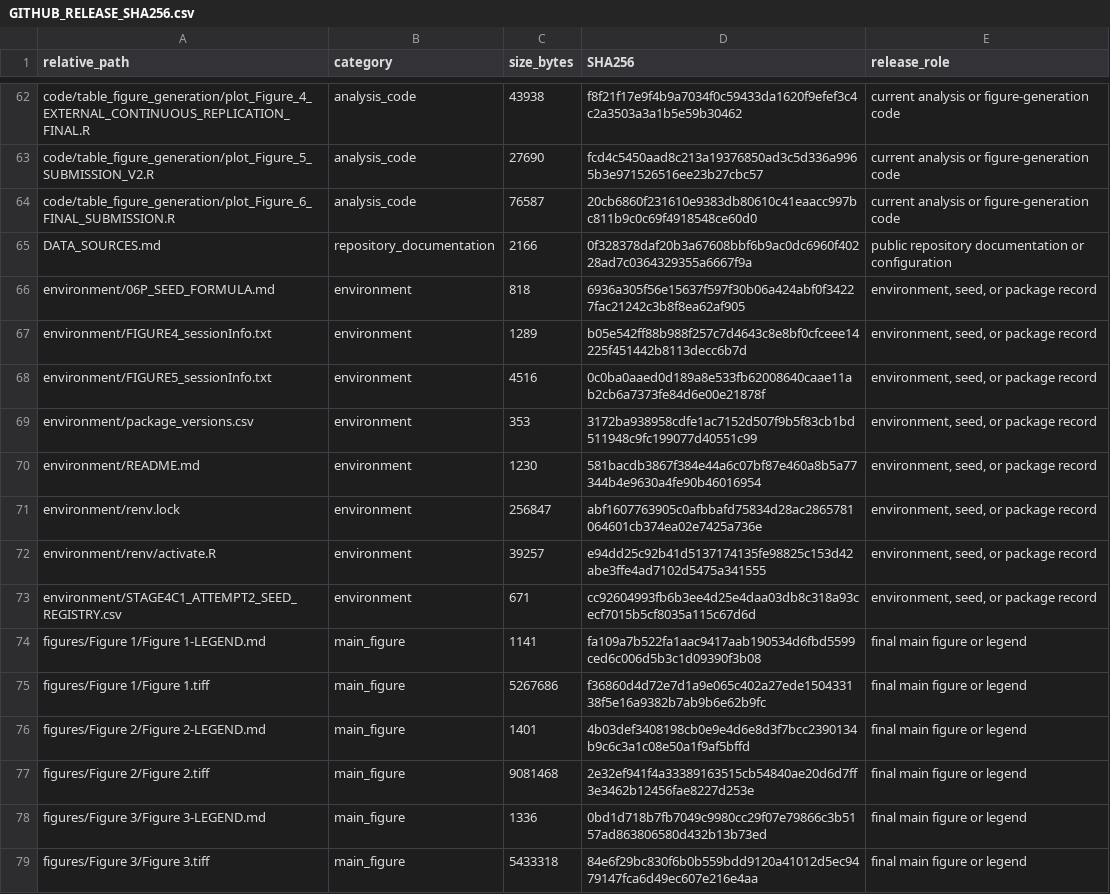
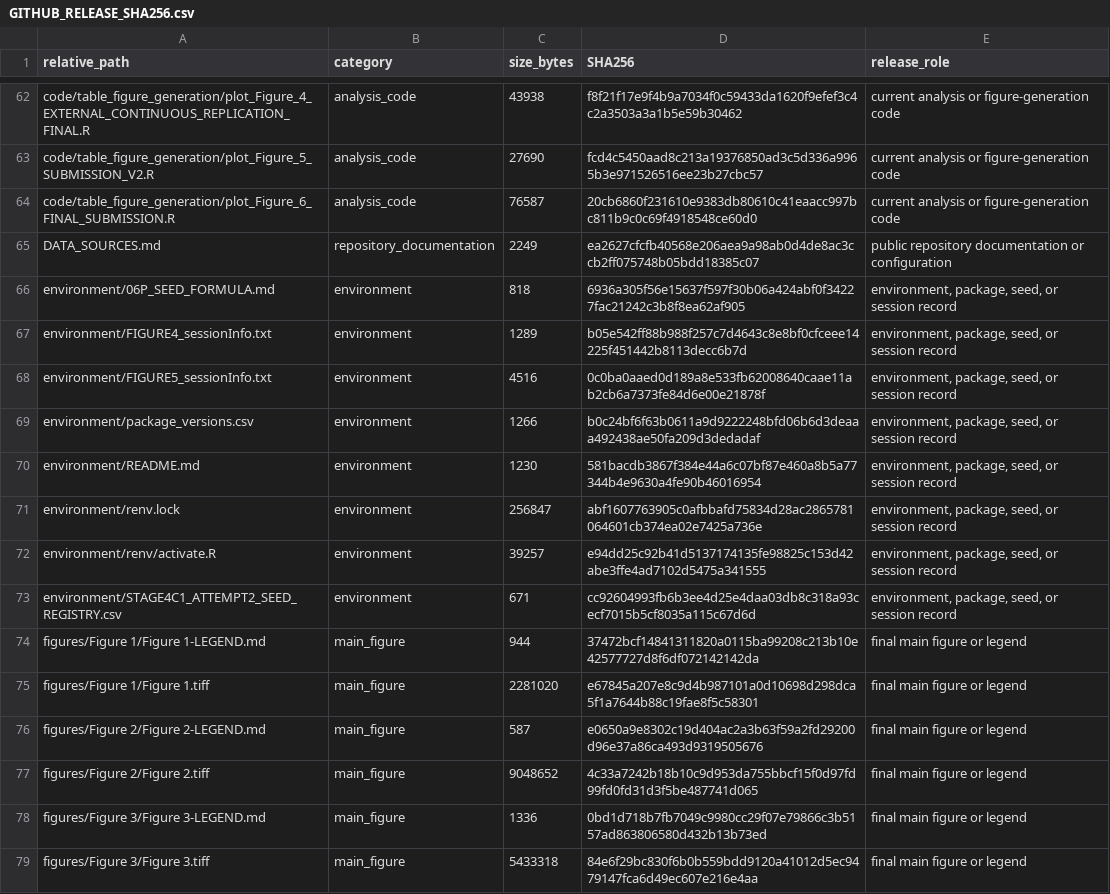
Before and after one commit to Yangjunwei-GZ/DLBCL-spatial-niche-reproducibility, a CSV file: manifests/GITHUB_RELEASE_SHA256.csv, drawn as a sheet; only a part is shown, gaps mark what is left out; the diff covers the shown part only.

```diff
--- a/manifests/GITHUB_RELEASE_SHA256.csv
+++ b/manifests/GITHUB_RELEASE_SHA256.csv
@@ -64,15 +64,15 @@ code/table_figure_generation/plot_Figure_5_SUBMISSION_V2.R,analysis_code,27690,f
 code/table_figure_generation/plot_Figure_6_FINAL_SUBMISSION.R,analysis_code,76587,20cb6860f231610e9383db80610c41eaacc997bc811b9c0c69f4918548ce60d0,current analysis or figure-generation code
-DATA_SOURCES.md,repository_documentation,2166,0f328378daf20b3a67608bbf6b9ac0dc6960f40228ad7c0364329355a6667f9a,public repository documentation or configuration
-environment/06P_SEED_FORMULA.md,environment,818,6936a305f56e15637f597f30b06a424abf0f34227fac21242c3b8f8ea62af905,"environment, seed, or package record"
-environment/FIGURE4_sessionInfo.txt,environment,1289,b05e542ff88b988f257c7d4643c8e8bf0cfceee14225f451442b8113decc6b7d,"environment, seed, or package record"
-environment/FIGURE5_sessionInfo.txt,environment,4516,0c0ba0aaed0d189a8e533fb62008640caae11ab2cb6a7373fe84d6e00e21878f,"environment, seed, or package record"
-environment/package_versions.csv,environment,353,3172ba938958cdfe1ac7152d507f9b5f83cb1bd511948c9fc199077d40551c99,"environment, seed, or package record"
-environment/README.md,environment,1230,581bacdb3867f384e44a6c07bf87e460a8b5a77344b4e9630a4fe90b46016954,"environment, seed, or package record"
-environment/renv.lock,environment,256847,abf1607763905c0afbbafd75834d28ac2865781064601cb374ea02e7425a736e,"environment, seed, or package record"
-environment/renv/activate.R,environment,39257,e94dd25c92b41d5137174135fe98825c153d42abe3ffe4ad7102d5475a341555,"environment, seed, or package record"
-environment/STAGE4C1_ATTEMPT2_SEED_REGISTRY.csv,environment,671,cc92604993fb6b3ee4d25e4daa03db8c318a93cecf7015b5cf8035a115c67d6d,"environment, seed, or package record"
-figures/Figure 1/Figure 1-LEGEND.md,main_figure,1141,fa109a7b522fa1aac9417aab190534d6fbd5599ced6c006d5b3c1d09390f3b08,final main figure or legend
-figures/Figure 1/Figure 1.tiff,main_figure,5267686,f36860d4d72e7d1a9e065c402a27ede150433138f5e16a9382b7ab9b6e62b9fc,final main figure or legend
-figures/Figure 2/Figure 2-LEGEND.md,main_figure,1401,4b03def3408198cb0e9e4d6e8d3f7bcc2390134b9c6c3a1c08e50a1f9af5bffd,final main figure or legend
-figures/Figure 2/Figure 2.tiff,main_figure,9081468,2e32ef941f4a33389163515cb54840ae20d6d7ff3e3462b12456fae8227d253e,final main figure or legend
+DATA_SOURCES.md,repository_documentation,2249,ea2627cfcfb40568e206aea9a98ab0d4de8ac3ccb2ff075748b05bdd18385c07,public repository documentation or configuration
+environment/06P_SEED_FORMULA.md,environment,818,6936a305f56e15637f597f30b06a424abf0f34227fac21242c3b8f8ea62af905,"environment, package, seed, or session record"
+environment/FIGURE4_sessionInfo.txt,environment,1289,b05e542ff88b988f257c7d4643c8e8bf0cfceee14225f451442b8113decc6b7d,"environment, package, seed, or session record"
+environment/FIGURE5_sessionInfo.txt,environment,4516,0c0ba0aaed0d189a8e533fb62008640caae11ab2cb6a7373fe84d6e00e21878f,"environment, package, seed, or session record"
+environment/package_versions.csv,environment,1266,b0c24bf6f63b0611a9d9222248bfd06b6d3deaaa492438ae50fa209d3dedadaf,"environment, package, seed, or session record"
+environment/README.md,environment,1230,581bacdb3867f384e44a6c07bf87e460a8b5a77344b4e9630a4fe90b46016954,"environment, package, seed, or session record"
+environment/renv.lock,environment,256847,abf1607763905c0afbbafd75834d28ac2865781064601cb374ea02e7425a736e,"environment, package, seed, or session record"
+environment/renv/activate.R,environment,39257,e94dd25c92b41d5137174135fe98825c153d42abe3ffe4ad7102d5475a341555,"environment, package, seed, or session record"
+environment/STAGE4C1_ATTEMPT2_SEED_REGISTRY.csv,environment,671,cc92604993fb6b3ee4d25e4daa03db8c318a93cecf7015b5cf8035a115c67d6d,"environment, package, seed, or session record"
+figures/Figure 1/Figure 1-LEGEND.md,main_figure,944,37472bcf14841311820a0115ba99208c213b10e42577727d8f6df072142142da,final main figure or legend
+figures/Figure 1/Figure 1.tiff,main_figure,2281020,e67845a207e8c9d4b987101a0d10698d298dca5f1a7644b88c19fae8f5c58301,final main figure or legend
+figures/Figure 2/Figure 2-LEGEND.md,main_figure,587,e0650a9e8302c19d404ac2a3b63f59a2fd29200d96e37a86ca493d9319505676,final main figure or legend
+figures/Figure 2/Figure 2.tiff,main_figure,9048652,4c33a7242b18b10c9d953da755bbcf15f0d97fd99fd0fd31d3f5be487741d065,final main figure or legend
 figures/Figure 3/Figure 3-LEGEND.md,main_figure,1336,0bd1d718b7fb7049c9980cc29f07e79866c3b5157ad863806580d432b13b73ed,final main figure or legend
```
Also changed, not shown: 12 added rows and 104 edited cells elsewhere in this file, environment/package_versions.csv, manifests/FIGURE_TERMINOLOGY_PREFLIGHT.csv, 42 other files.
